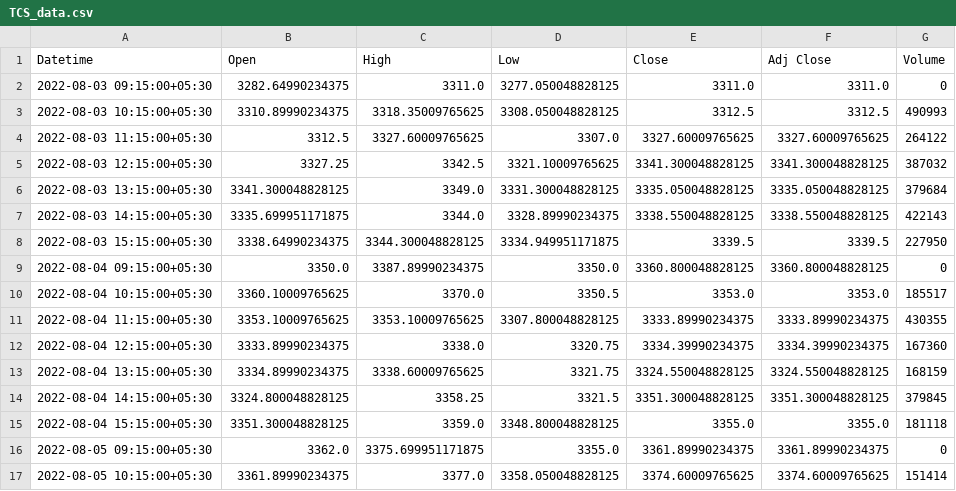
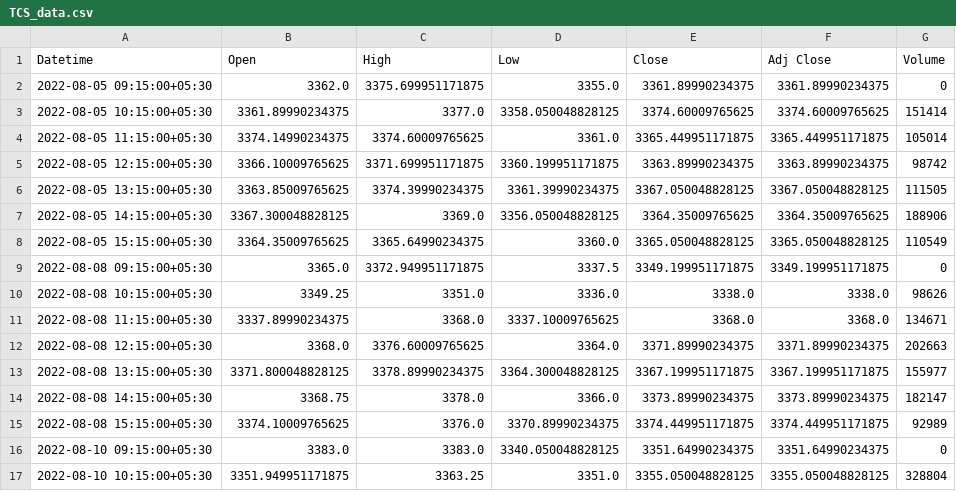
Before and after one commit to ArshadManer/Stockify_Empowering_investors, a CSV file: raw_data/TCS_data.csv, drawn as a sheet; only a part is shown; the shorter side is filled out with more unchanged rows; the diff covers the shown part only.

```diff
--- a/raw_data/TCS_data.csv
+++ b/raw_data/TCS_data.csv
@@ -1,16 +1,2 @@
 Datetime,Open,High,Low,Close,Adj Close,Volume
-2022-08-03 09:15:00+05:30,3282.64990234375,3311.0,3277.050048828125,3311.0,3311.0,0
-2022-08-03 10:15:00+05:30,3310.89990234375,3318.35009765625,3308.050048828125,3312.5,3312.5,490993
-2022-08-03 11:15:00+05:30,3312.5,3327.60009765625,3307.0,3327.60009765625,3327.60009765625,264122
-2022-08-03 12:15:00+05:30,3327.25,3342.5,3321.10009765625,3341.300048828125,3341.300048828125,387032
-2022-08-03 13:15:00+05:30,3341.300048828125,3349.0,3331.300048828125,3335.050048828125,3335.050048828125,379684
-2022-08-03 14:15:00+05:30,3335.699951171875,3344.0,3328.89990234375,3338.550048828125,3338.550048828125,422143
-2022-08-03 15:15:00+05:30,3338.64990234375,3344.300048828125,3334.949951171875,3339.5,3339.5,227950
-2022-08-04 09:15:00+05:30,3350.0,3387.89990234375,3350.0,3360.800048828125,3360.800048828125,0
-2022-08-04 10:15:00+05:30,3360.10009765625,3370.0,3350.5,3353.0,3353.0,185517
-2022-08-04 11:15:00+05:30,3353.10009765625,3353.10009765625,3307.800048828125,3333.89990234375,3333.89990234375,430355
-2022-08-04 12:15:00+05:30,3333.89990234375,3338.0,3320.75,3334.39990234375,3334.39990234375,167360
-2022-08-04 13:15:00+05:30,3334.89990234375,3338.60009765625,3321.75,3324.550048828125,3324.550048828125,168159
-2022-08-04 14:15:00+05:30,3324.800048828125,3358.25,3321.5,3351.300048828125,3351.300048828125,379845
-2022-08-04 15:15:00+05:30,3351.300048828125,3359.0,3348.800048828125,3355.0,3355.0,181118
 2022-08-05 09:15:00+05:30,3362.0,3375.699951171875,3355.0,3361.89990234375,3361.89990234375,0
```
Also changed, not shown: 14 added rows and 2 edited cells elsewhere in this file, raw_data/HDFCBANK_data.csv, raw_data/LT_data.csv, 25 other files.
